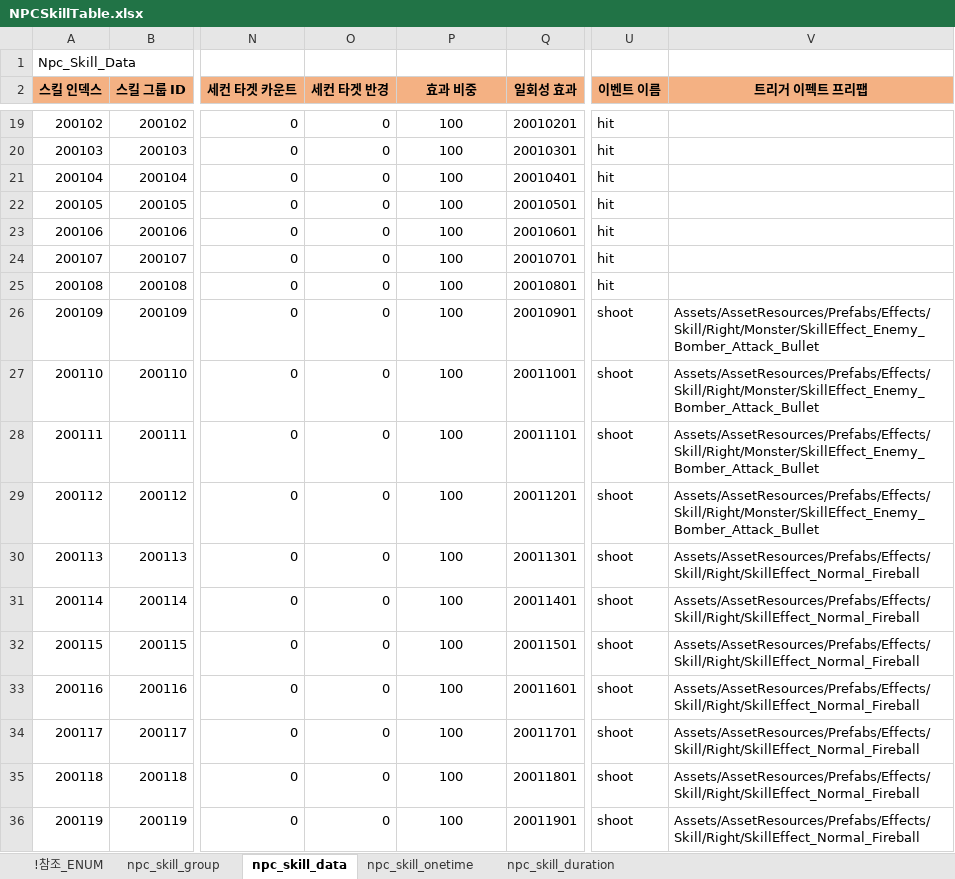
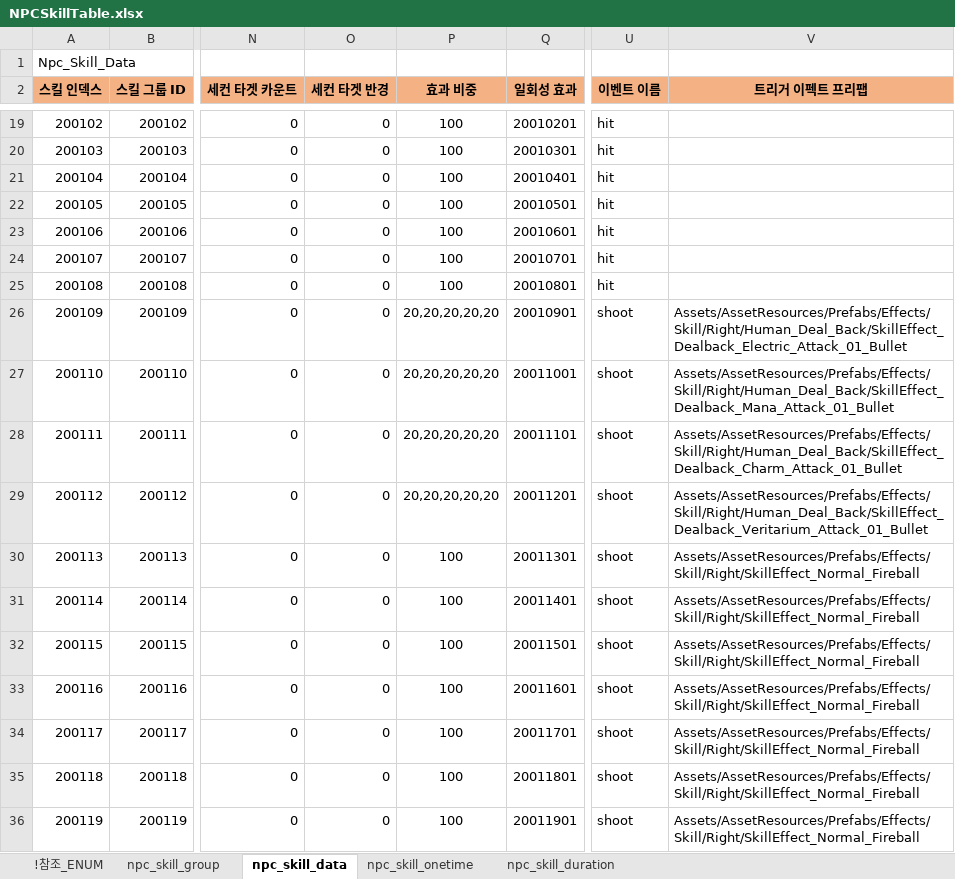
Before and after one commit to shanash/ZeroOne, an Excel workbook: Android/ExcelData/NPCSkillTable.xlsx, sheet npc_skill_data, drawn as a sheet; only a part is shown, gaps mark what is left out; values as stored, in another font and other column widths than the file's, no borders; the diff names each change by its address in the sheet, - before the commit and + after, or states it on an @@ line.

```diff
--- a/Android/ExcelData/NPCSkillTable.xlsx (sheet npc_skill_data)
+++ b/Android/ExcelData/NPCSkillTable.xlsx (sheet npc_skill_data)
-P26:P29 (효과 비중): 100
+P26:P29 (효과 비중): 20,20,20,20,20
-V26 (트리거 이펙트 프리팹): Assets/AssetResources/Prefabs/Effects/Skill/Right/Monster/SkillEffect_Enemy_Bomber_Attack_Bullet
+V26 (트리거 이펙트 프리팹): Assets/AssetResources/Prefabs/Effects/Skill/Right/Human_Deal_Back/SkillEffect_Dealback_Electric_Attack_01_Bullet
-V27 (트리거 이펙트 프리팹): Assets/AssetResources/Prefabs/Effects/Skill/Right/Monster/SkillEffect_Enemy_Bomber_Attack_Bullet
+V27 (트리거 이펙트 프리팹): Assets/AssetResources/Prefabs/Effects/Skill/Right/Human_Deal_Back/SkillEffect_Dealback_Mana_Attack_01_Bullet
-V28 (트리거 이펙트 프리팹): Assets/AssetResources/Prefabs/Effects/Skill/Right/Monster/SkillEffect_Enemy_Bomber_Attack_Bullet
+V28 (트리거 이펙트 프리팹): Assets/AssetResources/Prefabs/Effects/Skill/Right/Human_Deal_Back/SkillEffect_Dealback_Charm_Attack_01_Bullet
-V29 (트리거 이펙트 프리팹): Assets/AssetResources/Prefabs/Effects/Skill/Right/Monster/SkillEffect_Enemy_Bomber_Attack_Bullet
+V29 (트리거 이펙트 프리팹): Assets/AssetResources/Prefabs/Effects/Skill/Right/Human_Deal_Back/SkillEffect_Dealback_Veritarium_Attack_01_Bullet
```
Also changed, not shown: sheet npc_skill_group, sheet npc_skill_onetime, Android/ExcelData/NPCTable.xlsx, 50 other files.
